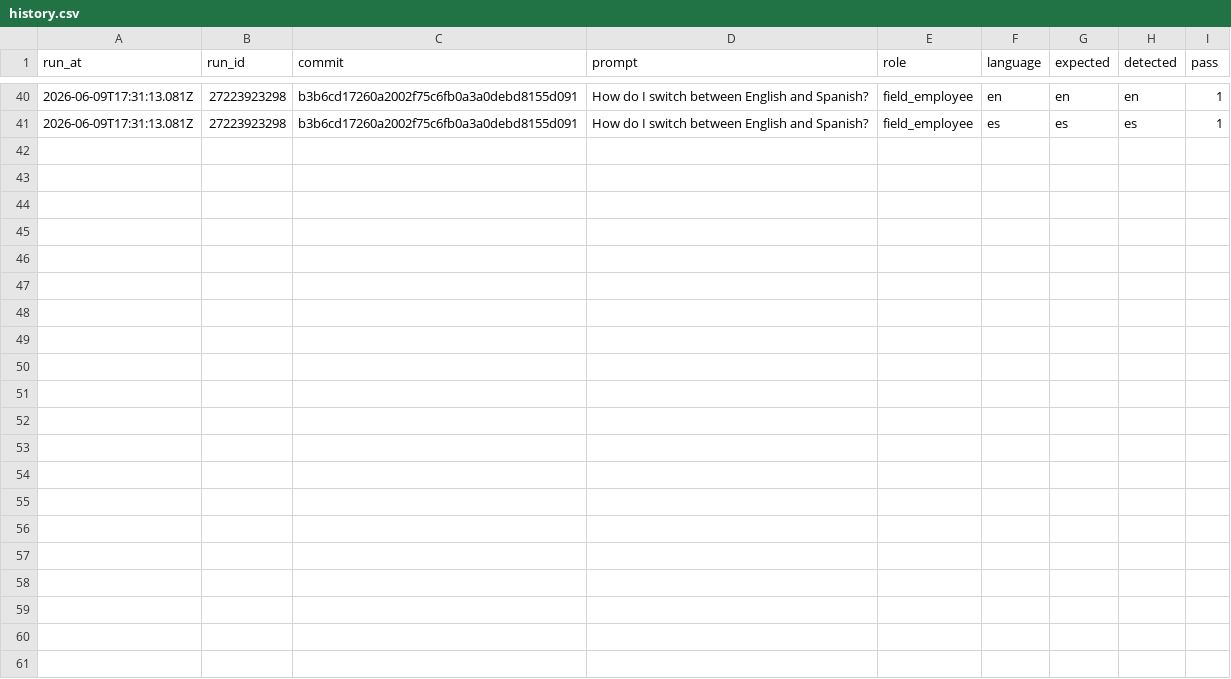
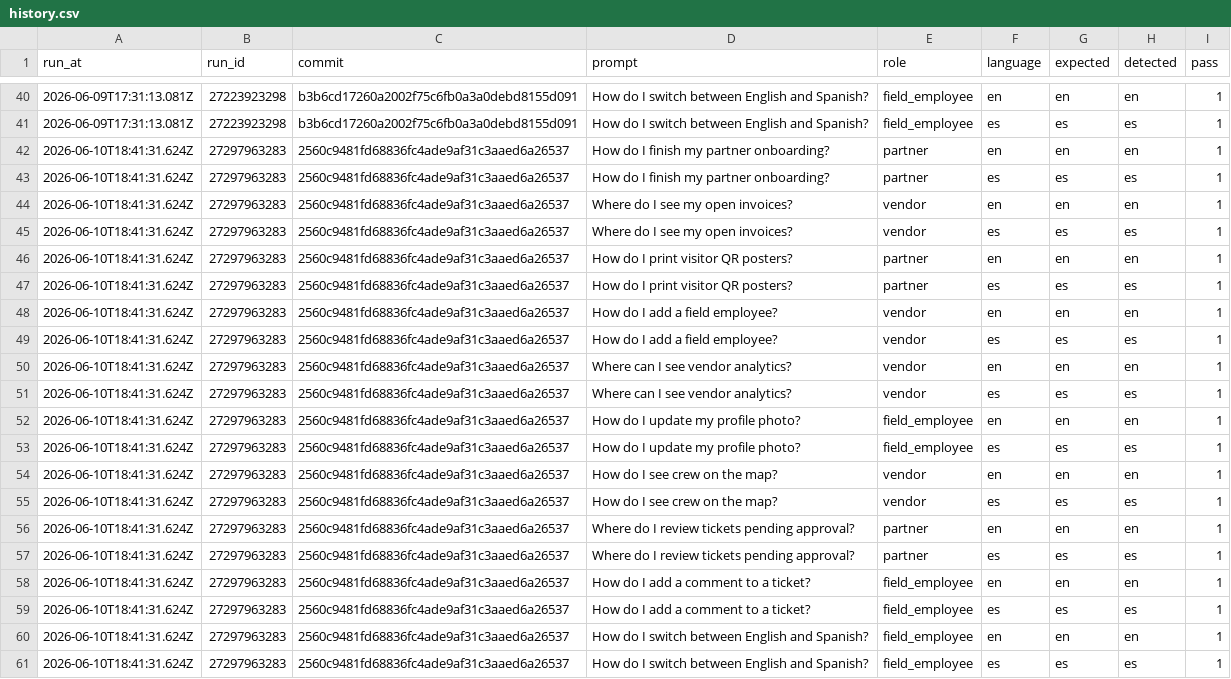
Before and after one commit to vndrly/VNDRLY.ai, a CSV file: data/assistant-language-eval/history.csv, drawn as a sheet; only a part is shown, gaps mark what is left out.

```diff
--- a/data/assistant-language-eval/history.csv
+++ b/data/assistant-language-eval/history.csv
@@ -41 +41,21 @@ run_at,run_id,commit,prompt,role,language,expected,detected,pass
 2026-06-09T17:31:13.081Z,27223923298,b3b6cd17260a2002f75c6fb0a3a0debd8155d091,How do I switch between English and Spanish?,field_employee,es,es,es,1
+2026-06-10T18:41:31.624Z,27297963283,2560c9481fd68836fc4ade9af31c3aaed6a26537,How do I finish my partner onboarding?,partner,en,en,en,1
+2026-06-10T18:41:31.624Z,27297963283,2560c9481fd68836fc4ade9af31c3aaed6a26537,How do I finish my partner onboarding?,partner,es,es,es,1
+2026-06-10T18:41:31.624Z,27297963283,2560c9481fd68836fc4ade9af31c3aaed6a26537,Where do I see my open invoices?,vendor,en,en,en,1
+2026-06-10T18:41:31.624Z,27297963283,2560c9481fd68836fc4ade9af31c3aaed6a26537,Where do I see my open invoices?,vendor,es,es,es,1
+2026-06-10T18:41:31.624Z,27297963283,2560c9481fd68836fc4ade9af31c3aaed6a26537,How do I print visitor QR posters?,partner,en,en,en,1
+2026-06-10T18:41:31.624Z,27297963283,2560c9481fd68836fc4ade9af31c3aaed6a26537,How do I print visitor QR posters?,partner,es,es,es,1
+2026-06-10T18:41:31.624Z,27297963283,2560c9481fd68836fc4ade9af31c3aaed6a26537,How do I add a field employee?,vendor,en,en,en,1
+2026-06-10T18:41:31.624Z,27297963283,2560c9481fd68836fc4ade9af31c3aaed6a26537,How do I add a field employee?,vendor,es,es,es,1
+2026-06-10T18:41:31.624Z,27297963283,2560c9481fd68836fc4ade9af31c3aaed6a26537,Where can I see vendor analytics?,vendor,en,en,en,1
+2026-06-10T18:41:31.624Z,27297963283,2560c9481fd68836fc4ade9af31c3aaed6a26537,Where can I see vendor analytics?,vendor,es,es,es,1
+2026-06-10T18:41:31.624Z,27297963283,2560c9481fd68836fc4ade9af31c3aaed6a26537,How do I update my profile photo?,field_employee,en,en,en,1
+2026-06-10T18:41:31.624Z,27297963283,2560c9481fd68836fc4ade9af31c3aaed6a26537,How do I update my profile photo?,field_employee,es,es,es,1
+2026-06-10T18:41:31.624Z,27297963283,2560c9481fd68836fc4ade9af31c3aaed6a26537,How do I see crew on the map?,vendor,en,en,en,1
+2026-06-10T18:41:31.624Z,27297963283,2560c9481fd68836fc4ade9af31c3aaed6a26537,How do I see crew on the map?,vendor,es,es,es,1
+2026-06-10T18:41:31.624Z,27297963283,2560c9481fd68836fc4ade9af31c3aaed6a26537,Where do I review tickets pending approval?,partner,en,en,en,1
+2026-06-10T18:41:31.624Z,27297963283,2560c9481fd68836fc4ade9af31c3aaed6a26537,Where do I review tickets pending approval?,partner,es,es,es,1
+2026-06-10T18:41:31.624Z,27297963283,2560c9481fd68836fc4ade9af31c3aaed6a26537,How do I add a comment to a ticket?,field_employee,en,en,en,1
+2026-06-10T18:41:31.624Z,27297963283,2560c9481fd68836fc4ade9af31c3aaed6a26537,How do I add a comment to a ticket?,field_employee,es,es,es,1
+2026-06-10T18:41:31.624Z,27297963283,2560c9481fd68836fc4ade9af31c3aaed6a26537,How do I switch between English and Spanish?,field_employee,en,en,en,1
+2026-06-10T18:41:31.624Z,27297963283,2560c9481fd68836fc4ade9af31c3aaed6a26537,How do I switch between English and Spanish?,field_employee,es,es,es,1
```
Also changed, not shown: 1 other file.
